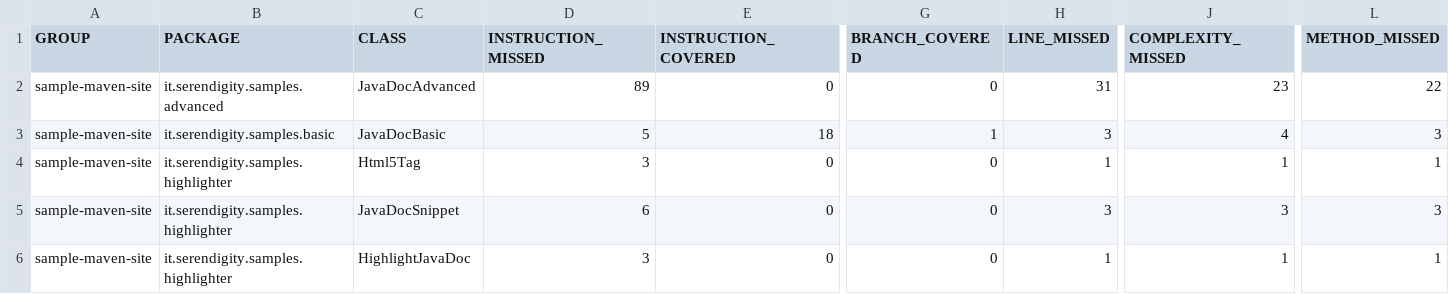
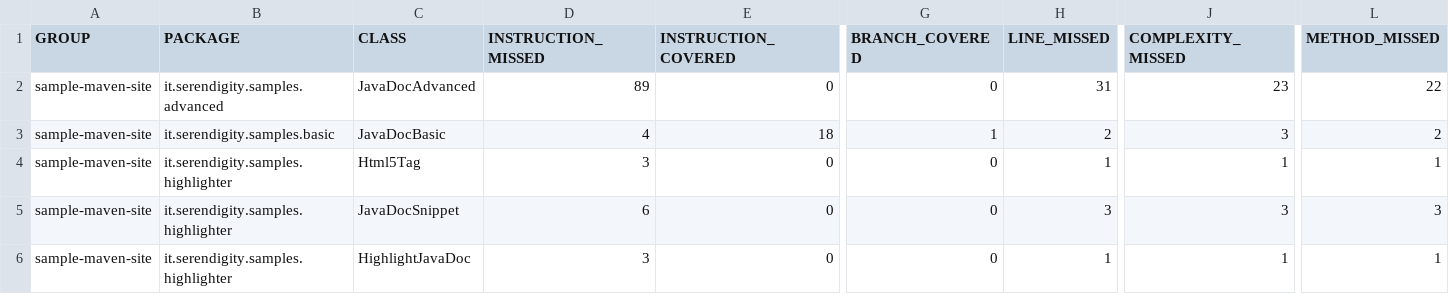
Before and after one commit to SerendipityOfficialDev/sample-maven-site-docs, a CSV file: jacoco/jacoco.csv, drawn as a sheet; only a part is shown, gaps mark what is left out; the diff names each change by its address in the sheet, - before the commit and + after, or states it on an @@ line.

```diff
--- a/jacoco/jacoco.csv
+++ b/jacoco/jacoco.csv
-D3 (INSTRUCTION_MISSED): 5
+D3 (INSTRUCTION_MISSED): 4
-H3 (LINE_MISSED): 3
+H3 (LINE_MISSED): 2
-J3 (COMPLEXITY_MISSED): 4
+J3 (COMPLEXITY_MISSED): 3
-L3 (METHOD_MISSED): 3
+L3 (METHOD_MISSED): 2
```
Also changed, not shown: 39 other files.
